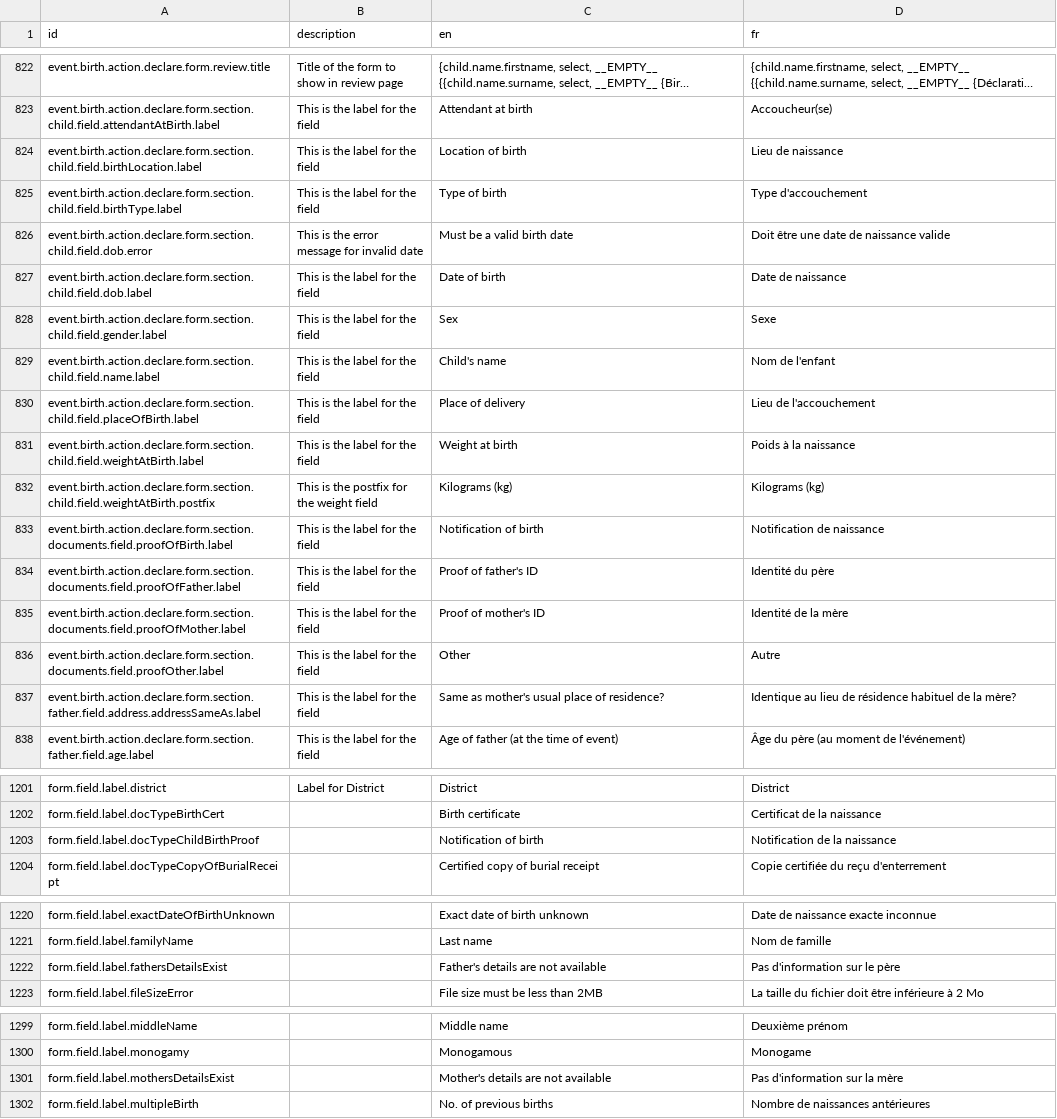
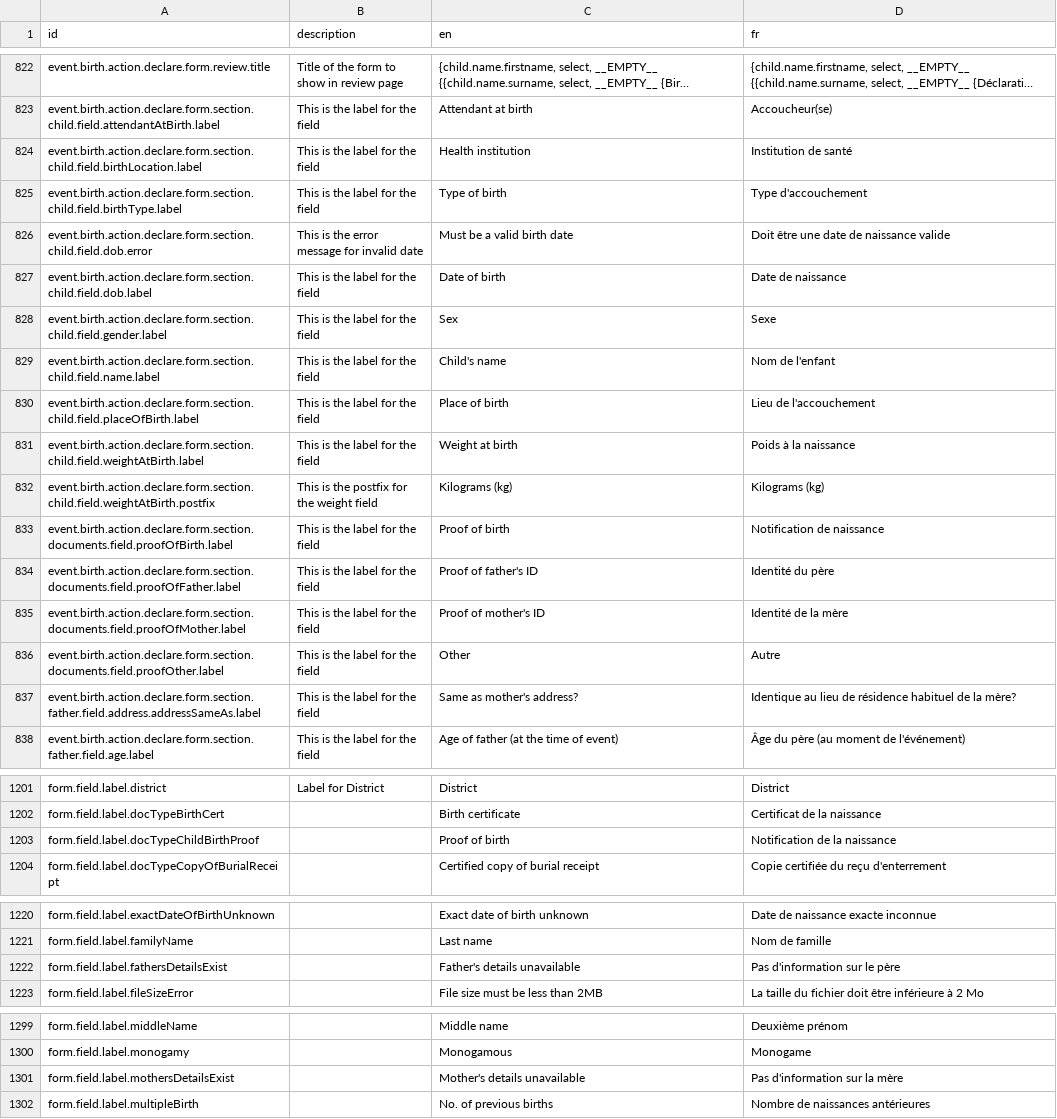
Before and after one commit to opencrvs/opencrvs-farajaland, a CSV file: src/translations/client.csv, drawn as a sheet; only a part is shown, gaps mark what is left out; long unchanged cells end in …; the diff covers the shown part only; the diff names each change by its address in the sheet, - before the commit and + after, or states it on an @@ line.

```diff
--- a/src/translations/client.csv
+++ b/src/translations/client.csv
-C824 (en): Location of birth
+C824 (en): Health institution
-D824 (fr): Lieu de naissance
+D824 (fr): Institution de santé
-C830 (en): Place of delivery
+C830 (en): Place of birth
-C833 (en): Notification of birth
+C833 (en): Proof of birth
-C837 (en): Same as mother's usual place of residence?
+C837 (en): Same as mother's address?
-C1203 (en): Notification of birth
+C1203 (en): Proof of birth
-C1222 (en): Father's details are not available
+C1222 (en): Father's details unavailable
-C1301 (en): Mother's details are not available
+C1301 (en): Mother's details unavailable
```
Also changed, not shown: 2 edited cells elsewhere in this file, 6 other files.
